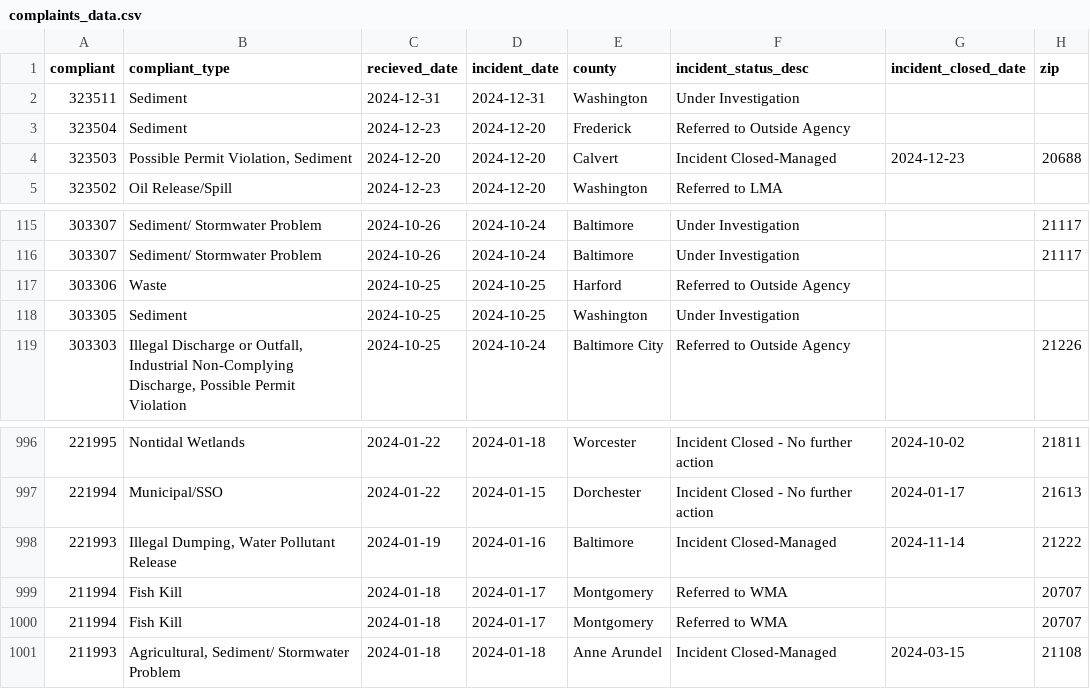
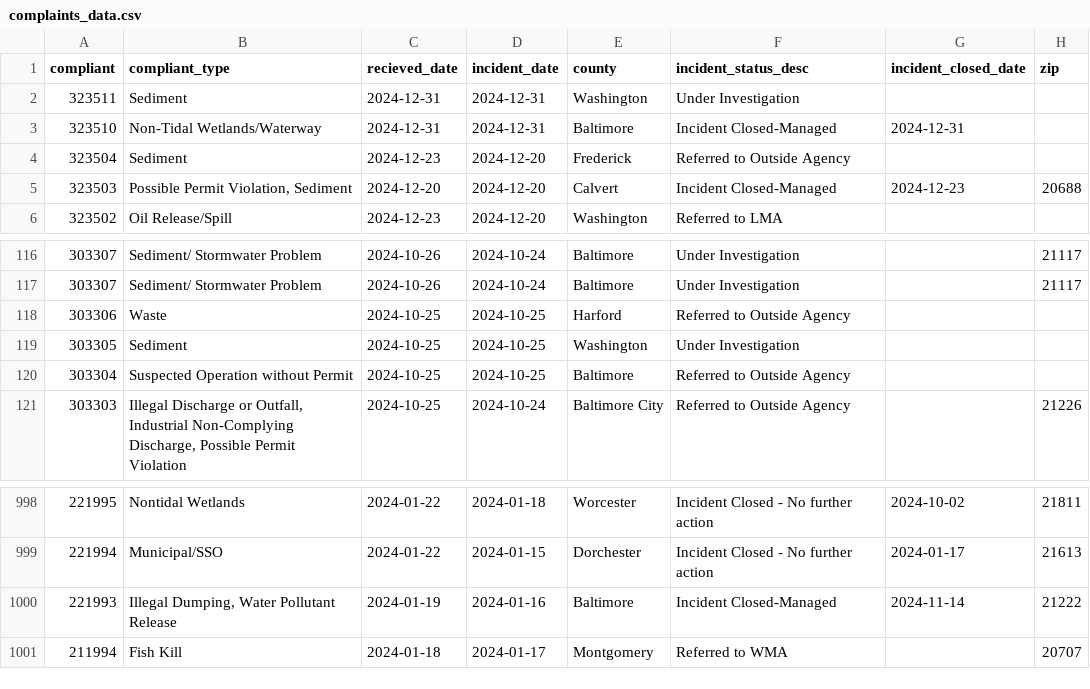
Before and after one commit to amandavhernan/enviro_complaints, a CSV file: complaints_data.csv, drawn as a sheet; only a part is shown, gaps mark what is left out; removed rows and columns are numbered as before the commit, all else as after; the diff names each change by its address in the sheet, - before the commit and + after, or states it on an @@ line.

Commit message:
new complaints found

```diff
--- a/complaints_data.csv
+++ b/complaints_data.csv
+row 3: 323510 | Non-Tidal Wetlands/Waterway | 2024-12-31 | 2024-12-31 | Baltimore | Incident Closed-Managed | 2024-12-31
+row 120: 303304 | Suspected Operation without Permit | 2024-10-25 | 2024-10-25 | Baltimore | Referred to Outside Agency
-row 1000: 211994 | Fish Kill | 2024-01-18 | 2024-01-17 | Montgomery | Referred to WMA |  | 20707
-row 1001: 211993 | Agricultural, Sediment/ Stormwater Problem | 2024-01-18 | 2024-01-18 | Anne Arundel | Incident Closed-Managed | 2024-03-15 | 21108
```
